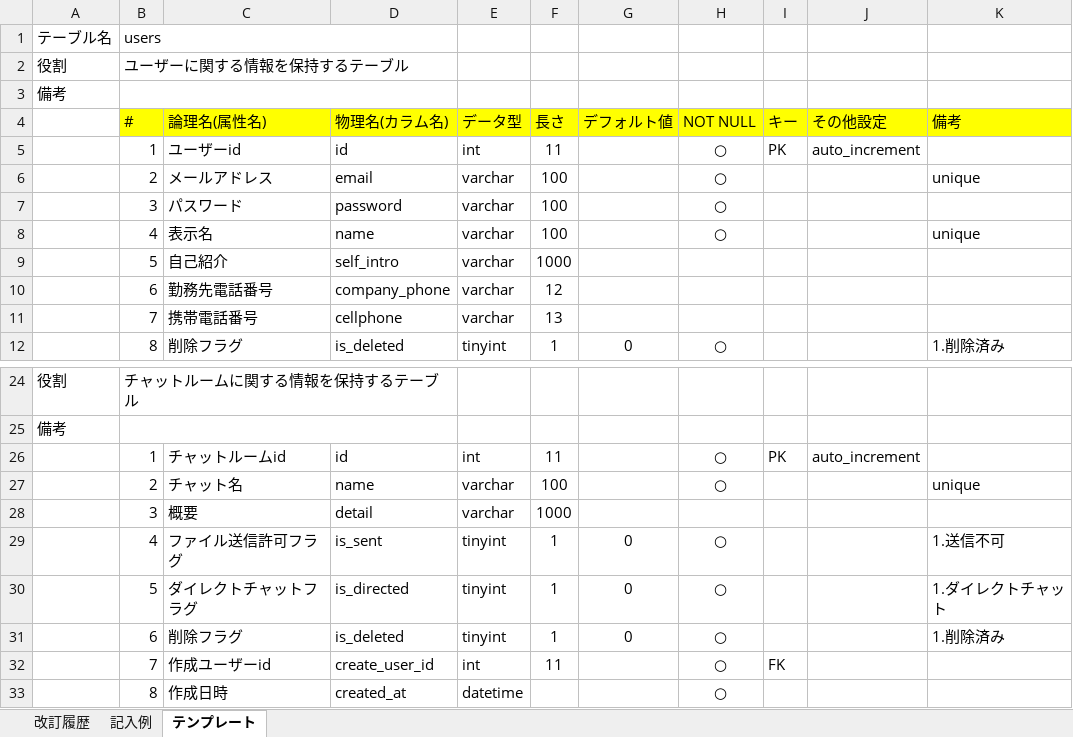
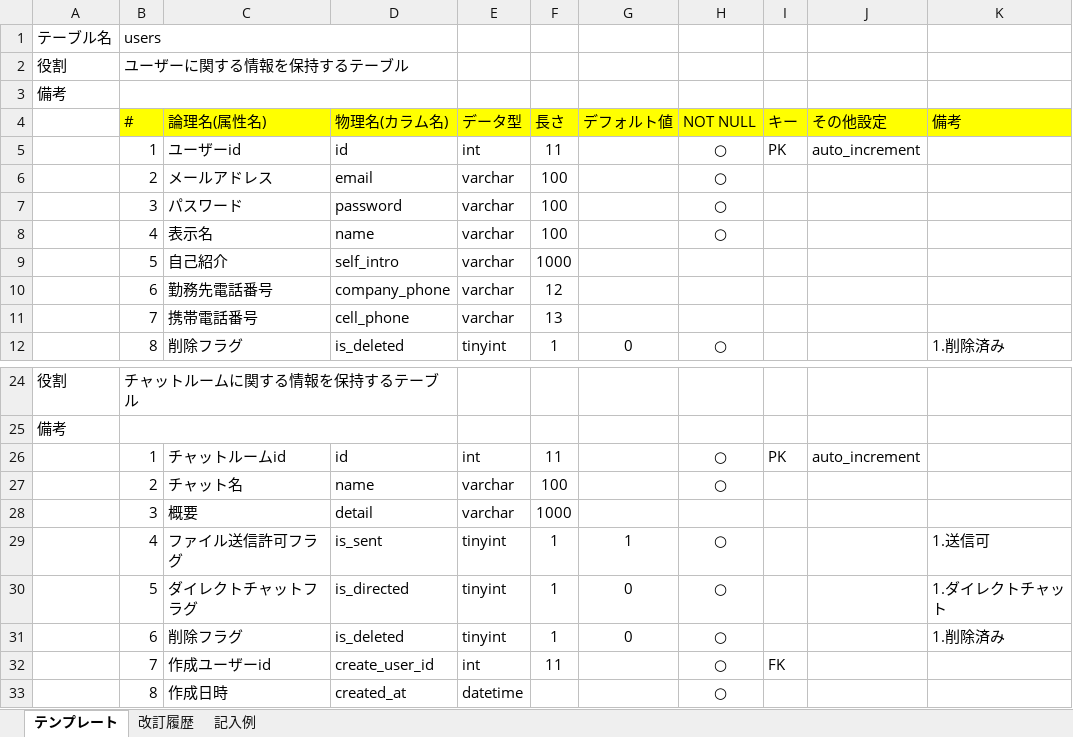
Before and after one commit to labotinc/quelcode-db, an Excel workbook: db/db-challenge2/データベース定義書.xlsx, sheet テンプレート, drawn as a sheet; only a part is shown, gaps mark what is left out; values as stored, in another font and other column widths than the file's, no borders; the diff names each change by its address in the sheet, - before the commit and + after, or states it on an @@ line.

Commit message:
chat_roomsカラムのdefault値変更に伴い、DB定義書の記載を変更

```diff
--- a/db/db-challenge2/データベース定義書.xlsx (sheet テンプレート)
+++ b/db/db-challenge2/データベース定義書.xlsx (sheet テンプレート)
@@ sheet tab order changed: テンプレート | 改訂履歴 | 記入例 @@
-K6 (備考): unique
+K6 (備考): (empty)
-K8 (備考): unique
+K8 (備考): (empty)
-D11 (物理名(カラム名)): cellphone
+D11 (物理名(カラム名)): cell_phone
-K27 (備考): unique
+K27 (備考): (empty)
-G29 (デフォルト値): 0
+G29 (デフォルト値): 1
-K29 (備考): 1.送信不可
+K29 (備考): 1.送信可
```
